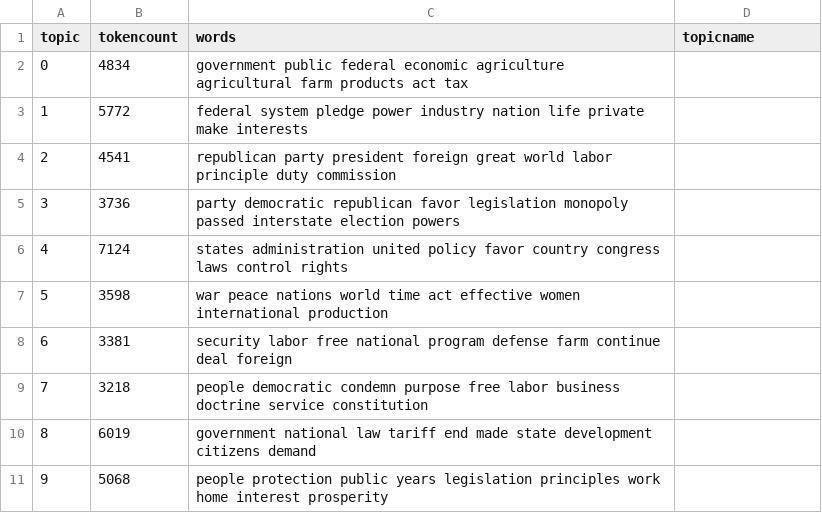
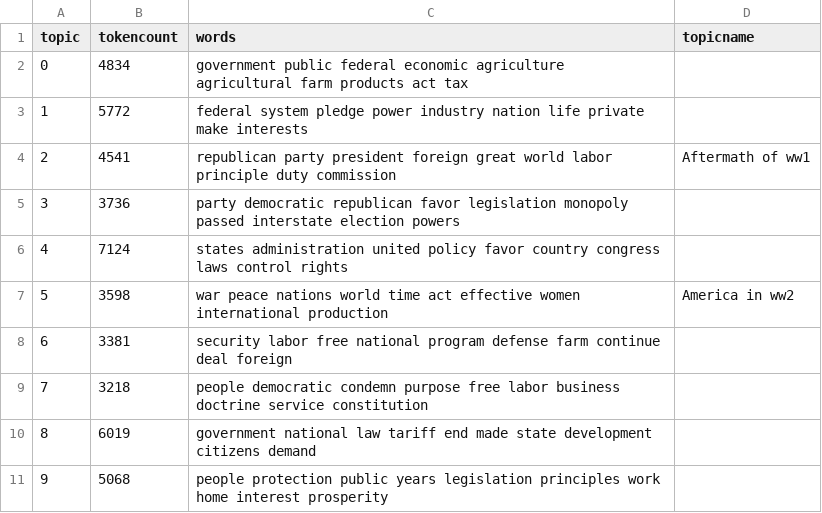
Before and after one commit to Dewi2266/American-Workers-Rights-History, a CSV file: _data/topics/party-platforms-1900-1944-all-topics.csv, drawn as a sheet.

Commit message:
Update party-platforms-1900-1944-all-topics.csv

```diff
--- a/_data/topics/party-platforms-1900-1944-all-topics.csv
+++ b/_data/topics/party-platforms-1900-1944-all-topics.csv
@@ -3,6 +3,6 @@ topic,tokencount,words,topicname
 1,5772,"federal system pledge power industry nation life private make interests",
-2,4541,"republican party president foreign great world labor principle duty commission",
+2,4541,"republican party president foreign great world labor principle duty commission",Aftermath of ww1
 3,3736,"party democratic republican favor legislation monopoly passed interstate election powers",
 4,7124,"states administration united policy favor country congress laws control rights",
-5,3598,"war peace nations world time act effective women international production",
+5,3598,"war peace nations world time act effective women international production", America in ww2
 6,3381,"security labor free national program defense farm continue deal foreign",
```
